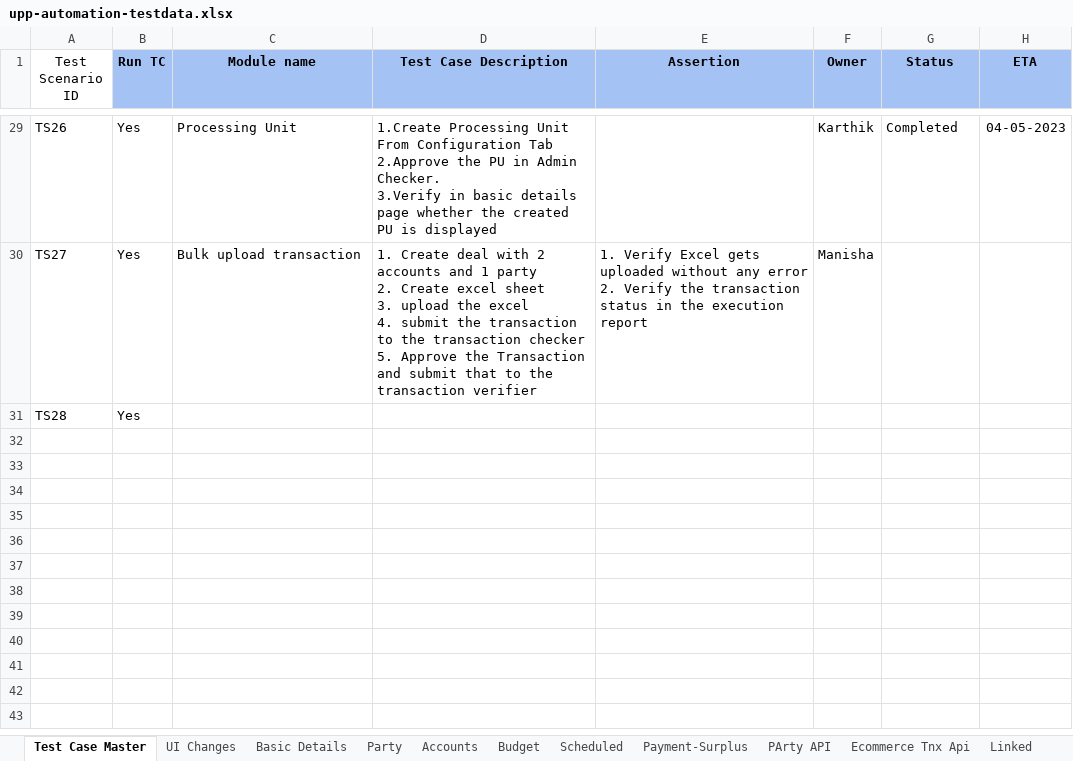
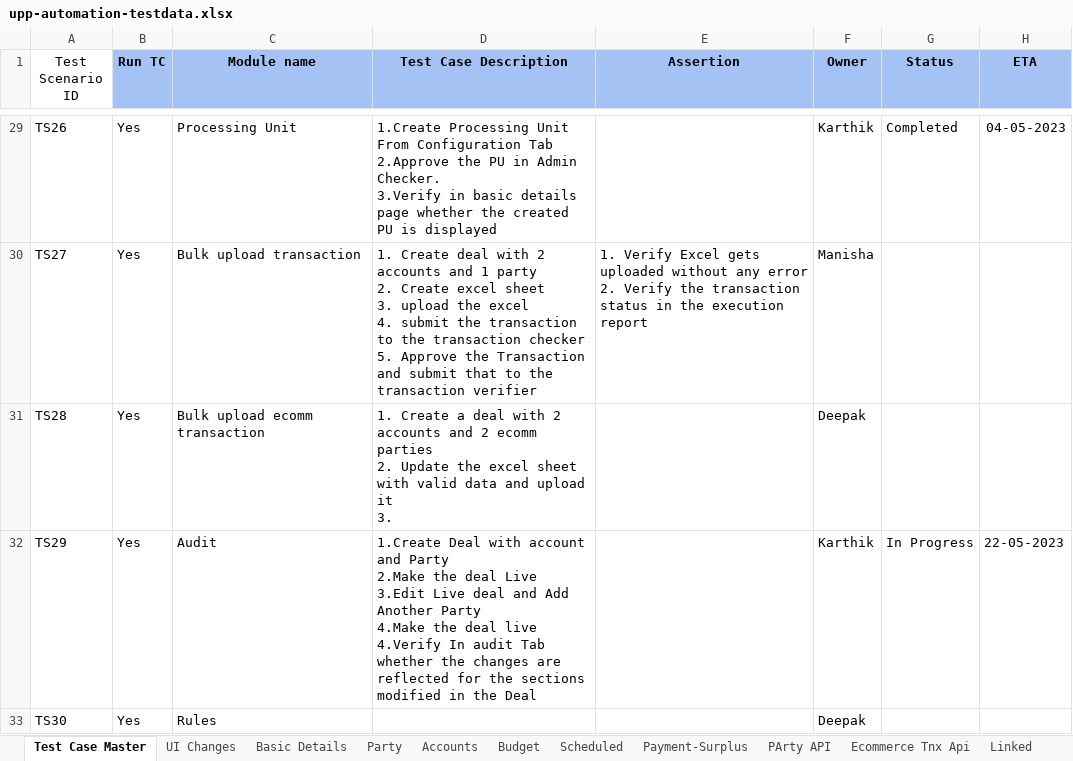
Before and after one commit to deepakdude938/upp, an Excel workbook: src/main/resources/upp-automation-testdata.xlsx, sheet Test Case Master, drawn as a sheet; only a part is shown, gaps mark what is left out; values as stored, in another font and other column widths than the file's, no borders; charts and pictures not drawn; ↵ is a line break in a cell; the diff names each change by its address in the sheet, - before the commit and + after, or states it on an @@ line.

```diff
--- a/src/main/resources/upp-automation-testdata.xlsx (sheet Test Case Master)
+++ b/src/main/resources/upp-automation-testdata.xlsx (sheet Test Case Master)
-C31 (Module name): (empty)
+C31 (Module name): Bulk upload ecomm transaction
-D31 (Test Case Description): (empty)
+D31 (Test Case Description): 1. Create a deal with 2 accounts and 2 ecomm parties ↵ 2. Update the excel sheet with valid data and upload it ↵ 3.
-F31 (Owner): (empty)
+F31 (Owner): Deepak
+row 32: TS29 | Yes | Audit | 1.Create Deal with account and Party ↵ 2.Make the deal Live ↵ 3.Edit Live deal and Add Another Party ↵ 4.Make the deal live ↵ 4.Verify In audit Tab whether the changes are reflected for the sections modified in the Deal |  | Karthik | In Progress | 22-05-2023
+row 33: TS30 | Yes | Rules |  |  | Deepak
```
Also changed, not shown: sheet Party, sheet Basic Details, sheet Scheduled, sheet Accounts, sheet Budget, sheet PArty API, other sheet tabs, charts or pictures, 3 other files.
